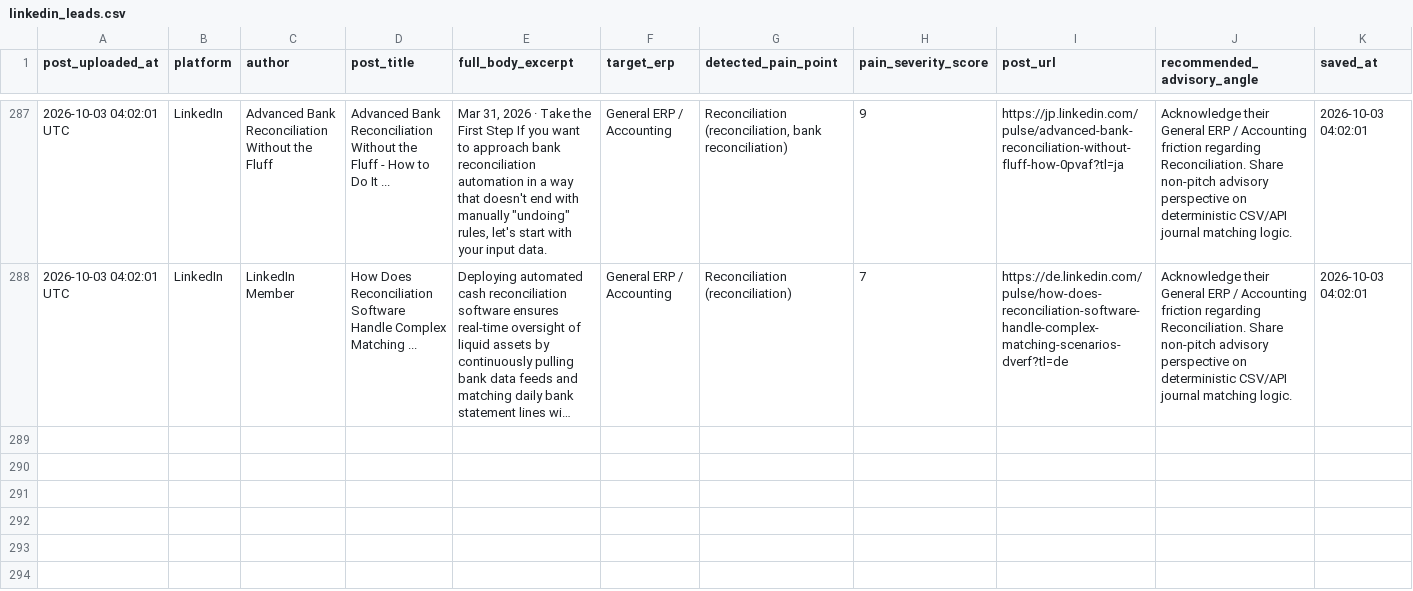
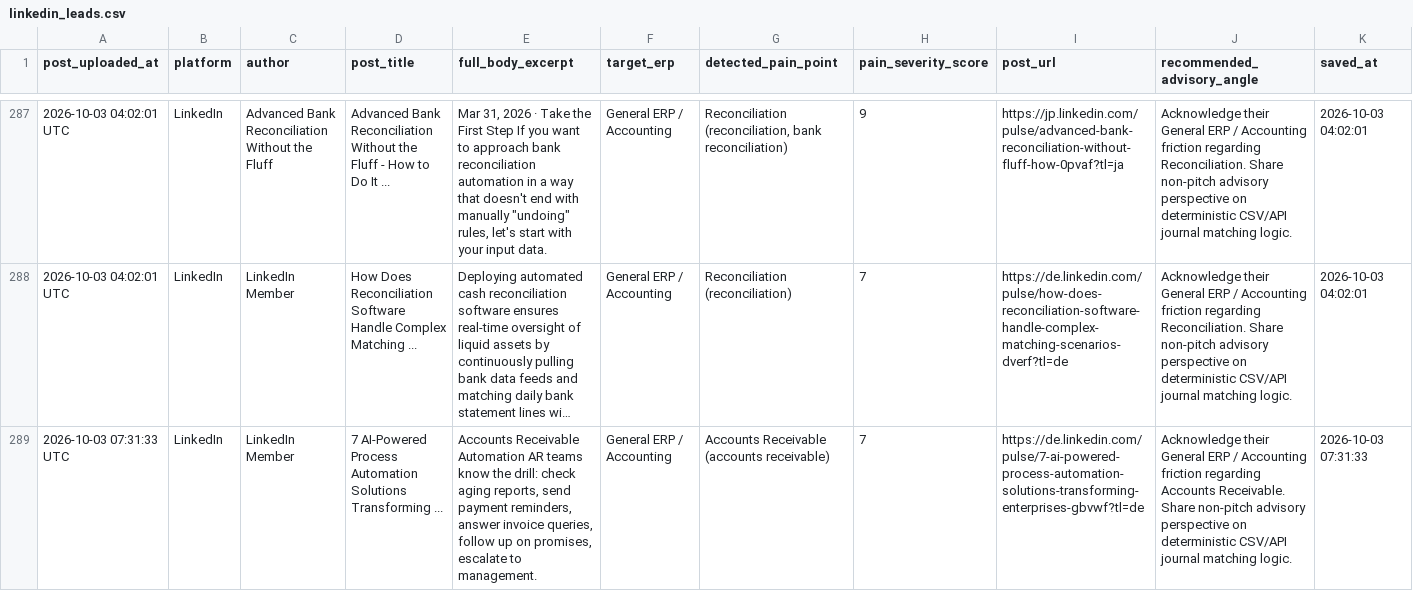
Before and after one commit to k39139215-gif/verasett-social-radar, a CSV file: social_leads/linkedin_leads.csv, drawn as a sheet; only a part is shown, gaps mark what is left out; long unchanged cells end in …; the diff names each change by its address in the sheet, - before the commit and + after, or states it on an @@ line.

```diff
--- a/social_leads/linkedin_leads.csv
+++ b/social_leads/linkedin_leads.csv
+row 289: 2026-10-03 07:31:33 UTC | LinkedIn | LinkedIn Member | 7 AI-Powered Process Automation Solutions Transforming ... | Accounts Receivable Automation AR teams know the drill: check aging reports, send payment reminders, answer invoice queries, follow up on promises, escalate to management. | General ERP / Accounting | Accounts Receivable (accounts receivable) | 7 | https://de.linkedin.com/pulse/7-ai-powered-process-automation-solutions-transforming-enterprises-gbvwf?tl=de | Acknowledge their General ERP / Accounting friction regarding Accounts Receivable. Share non-pitch advisory perspective on deterministic CSV/API journal matching logic. | 2026-10-03 07:31:33
```
Also changed, not shown: social_leads/reddit_leads.csv, 2 other files.
